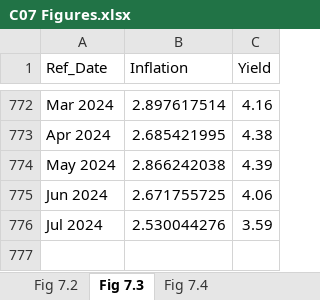
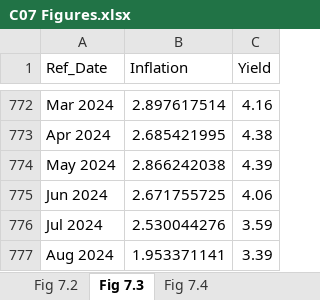
Before and after one commit to trevortombe/RealTimeGraphs, an Excel workbook: Data/C07 Figures.xlsx, sheet Fig 7.3, drawn as a sheet; only a part is shown, gaps mark what is left out; values as stored, in another font and other column widths than the file's, no borders; charts and pictures not drawn; the diff names each change by its address in the sheet, - before the commit and + after, or states it on an @@ line.

```diff
--- a/Data/C07 Figures.xlsx (sheet Fig 7.3)
+++ b/Data/C07 Figures.xlsx (sheet Fig 7.3)
+row 777: Aug 2024 | 1.953371141 | 3.39
```
Also changed, not shown: sheet Fig 7.2, sheet Fig 7.4, charts or pictures, Data/C02 Figures.xlsx, 5 other files.
